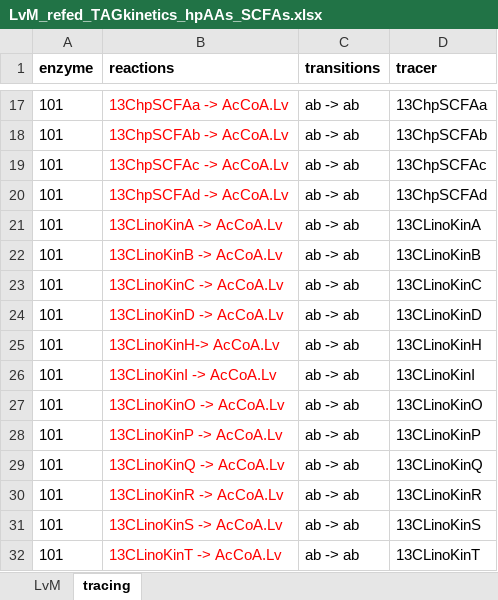
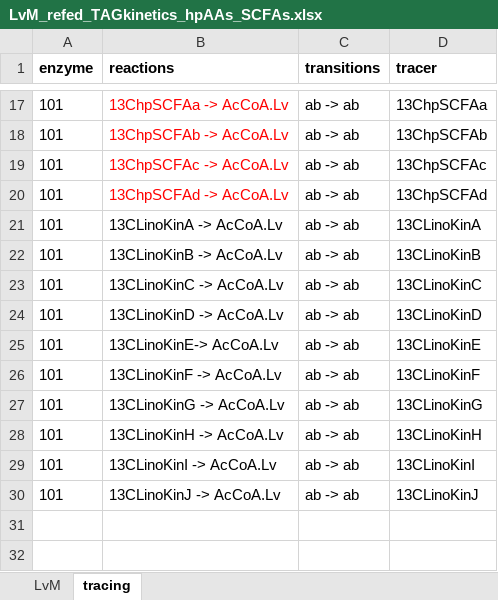
Before and after one commit to yuanboFaith/liver_MFA, an Excel workbook: LvM_Refed_TAGkinetics_portalAAs_SCFAs/LvM_refed_TAGkinetics_hpAAs_SCFAs.xlsx, sheet tracing, drawn as a sheet; only a part is shown, gaps mark what is left out; values as stored, in another font and other column widths than the file's, no borders; removed rows and columns are numbered as before the commit, all else as after; the diff names each change by its address in the sheet, - before the commit and + after, or states it on an @@ line.

Commit message:
correct mouse id for refed-SCFA-hpAA-TAGkinetics full model; simplify refed LvM basic model network by removing fatty acids related reactions

```diff
--- a/LvM_Refed_TAGkinetics_portalAAs_SCFAs/LvM_refed_TAGkinetics_hpAAs_SCFAs.xlsx (sheet tracing)
+++ b/LvM_Refed_TAGkinetics_portalAAs_SCFAs/LvM_refed_TAGkinetics_hpAAs_SCFAs.xlsx (sheet tracing)
-B21:B24 text colour: #FF0000
+B21:B24 text colour: black
+row 25: 101 | 13CLinoKinE-> AcCoA.Lv | ab -> ab | 13CLinoKinE
+row 26: 101 | 13CLinoKinF -> AcCoA.Lv | ab -> ab | 13CLinoKinF
+row 27: 101 | 13CLinoKinG -> AcCoA.Lv | ab -> ab | 13CLinoKinG
-B28 (reactions): 13CLinoKinH-> AcCoA.Lv
+B28 (reactions): 13CLinoKinH -> AcCoA.Lv
-B28:B30 text colour: #FF0000
+B28:B30 text colour: black
-B30 (reactions): 13CLinoKinO -> AcCoA.Lv
+B30 (reactions): 13CLinoKinJ -> AcCoA.Lv
-D30 (tracer): 13CLinoKinO
+D30 (tracer): 13CLinoKinJ
-row 28: 101 | 13CLinoKinP -> AcCoA.Lv | ab -> ab | 13CLinoKinP
-row 29: 101 | 13CLinoKinQ -> AcCoA.Lv | ab -> ab | 13CLinoKinQ
-row 30: 101 | 13CLinoKinR -> AcCoA.Lv | ab -> ab | 13CLinoKinR
-row 31: 101 | 13CLinoKinS -> AcCoA.Lv | ab -> ab | 13CLinoKinS
-row 32: 101 | 13CLinoKinT -> AcCoA.Lv | ab -> ab | 13CLinoKinT
```
Also changed, not shown: formulas that keep their value, LvM_Refed/LvM_refed.xlsx, 2 other files.
